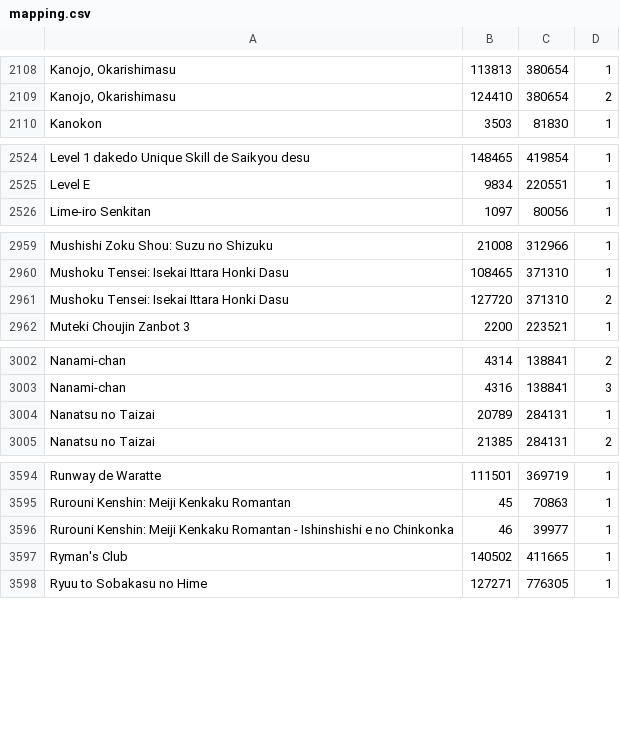
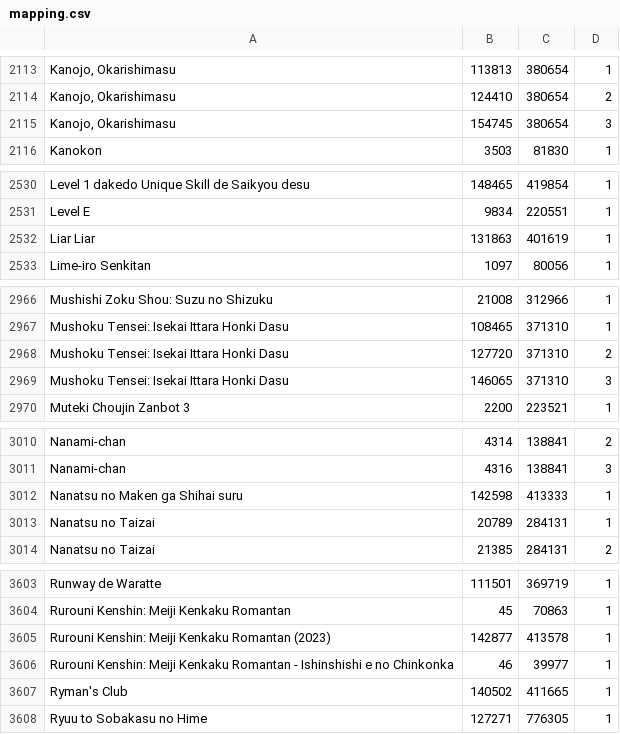
Before and after one commit to noggl/AniListToTVDB, a CSV file: mapping.csv, drawn as a sheet; only a part is shown, gaps mark what is left out; the diff covers the shown part only; the diff names each change by its address in the sheet, - before the commit and + after, or states it on an @@ line.

```diff
--- a/mapping.csv
+++ b/mapping.csv
+row 2115: Kanojo, Okarishimasu | 154745 | 380654 | 3
+row 2532: Liar Liar | 131863 | 401619 | 1
+row 2969: Mushoku Tensei: Isekai Ittara Honki Dasu | 146065 | 371310 | 3
+row 3012: Nanatsu no Maken ga Shihai suru | 142598 | 413333 | 1
+row 3605: Rurouni Kenshin: Meiji Kenkaku Romantan (2023) | 142877 | 413578 | 1
```
Also changed, not shown: 11 added rows elsewhere in this file, 3 other files.
